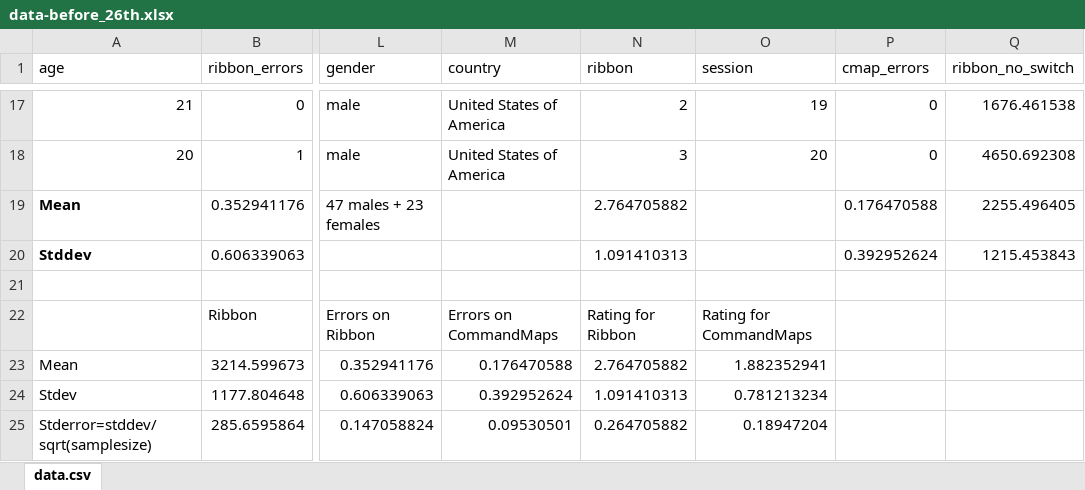
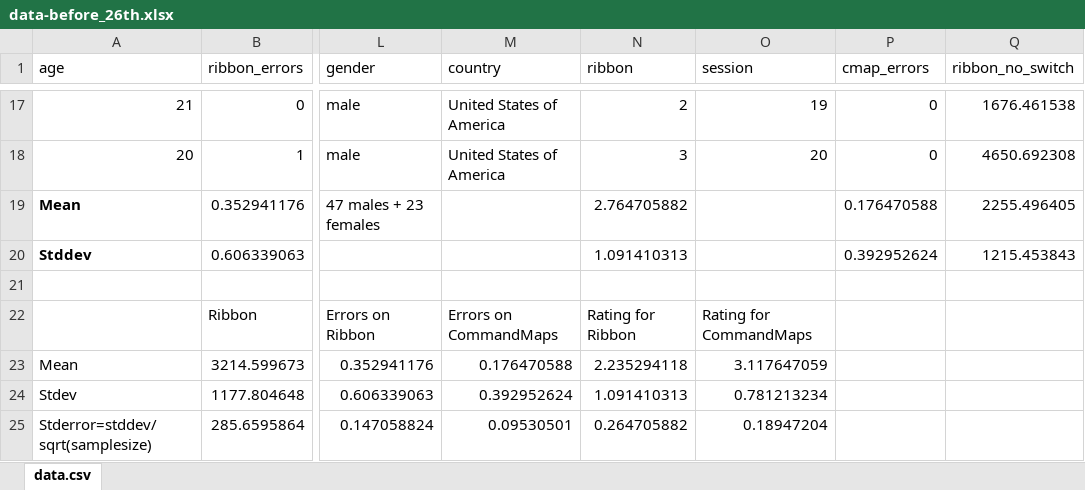
Before and after one commit to rishavmukherji/commandmaps, an Excel workbook: data-before_26th.xlsx, sheet data.csv, drawn as a sheet; only a part is shown, gaps mark what is left out; values as stored, in another font and other column widths than the file's, no borders; charts and pictures not drawn; the diff names each change by its address in the sheet, - before the commit and + after, or states it on an @@ line.

```diff
--- a/data-before_26th.xlsx (sheet data.csv)
+++ b/data-before_26th.xlsx (sheet data.csv)
-N23 (ribbon): 2.764705882
+N23 (ribbon): 2.235294118
-O23 (session): 1.882352941
+O23 (session): 3.117647059
```
Also changed, not shown: charts or pictures, data.xlsx, data_after_26.xlsx, 4 other files.
